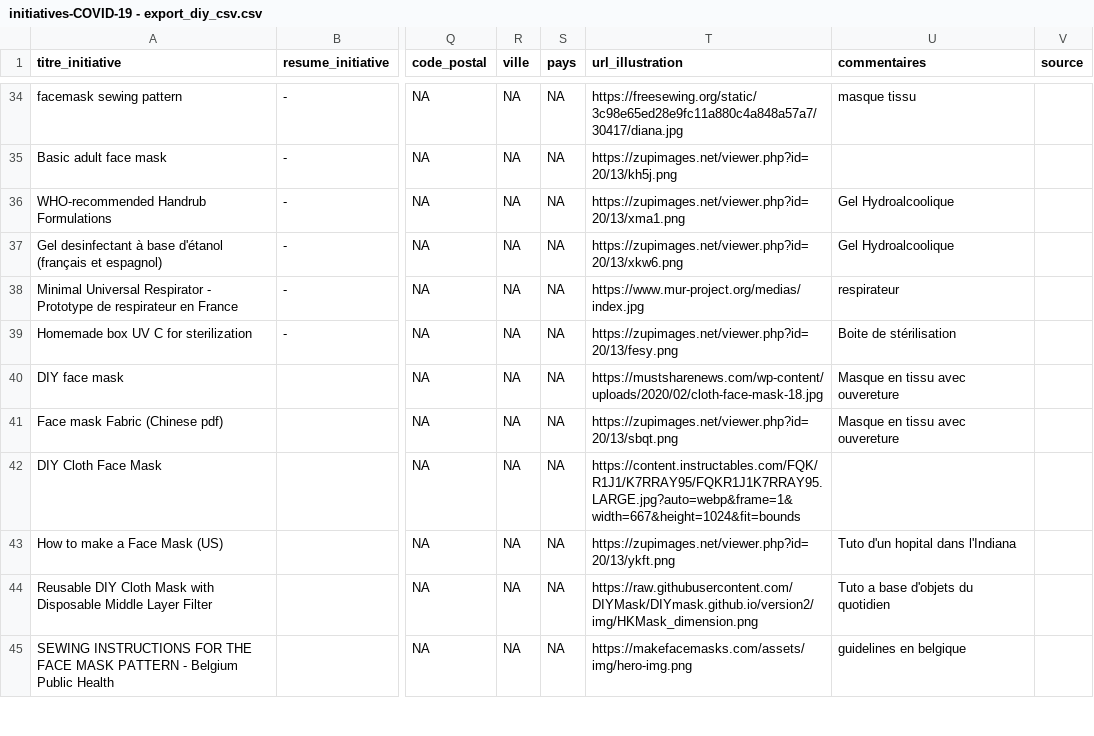
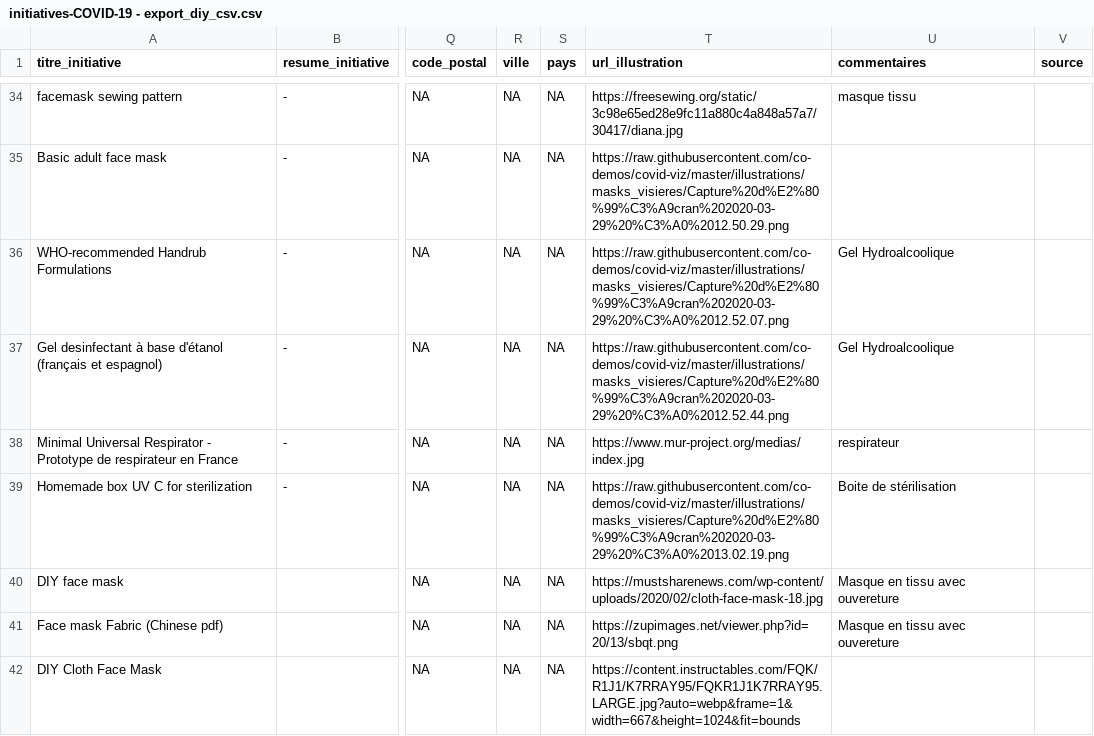
Before and after one commit to co-demos/covid-viz, a CSV file: data/initiatives-COVID-19 - export_diy_csv.csv, drawn as a sheet; only a part is shown, gaps mark what is left out; the shorter side is filled out with more unchanged rows; the diff covers the shown part only; the diff names each change by its address in the sheet, - before the commit and + after, or states it on an @@ line.

```diff
--- a/data/initiatives-COVID-19 - export_diy_csv.csv
+++ b/data/initiatives-COVID-19 - export_diy_csv.csv
-T35 (url_illustration): https://zupimages.net/viewer.php?id=20/13/kh5j.png
+T35 (url_illustration): https://raw.githubusercontent.com/co-demos/covid-viz/master/illustrations/masks_visieres/Capture%20d%E2%80%99%C3%A9cran%202020-03-29%20%C3%A0%2012.50.29.png
-T36 (url_illustration): https://zupimages.net/viewer.php?id=20/13/xma1.png
+T36 (url_illustration): https://raw.githubusercontent.com/co-demos/covid-viz/master/illustrations/masks_visieres/Capture%20d%E2%80%99%C3%A9cran%202020-03-29%20%C3%A0%2012.52.07.png
-T37 (url_illustration): https://zupimages.net/viewer.php?id=20/13/xkw6.png
+T37 (url_illustration): https://raw.githubusercontent.com/co-demos/covid-viz/master/illustrations/masks_visieres/Capture%20d%E2%80%99%C3%A9cran%202020-03-29%20%C3%A0%2012.52.44.png
-T39 (url_illustration): https://zupimages.net/viewer.php?id=20/13/fesy.png
+T39 (url_illustration): https://raw.githubusercontent.com/co-demos/covid-viz/master/illustrations/masks_visieres/Capture%20d%E2%80%99%C3%A9cran%202020-03-29%20%C3%A0%2013.02.19.png
```
Also changed, not shown: 17 edited cells elsewhere in this file, 2 other files.
